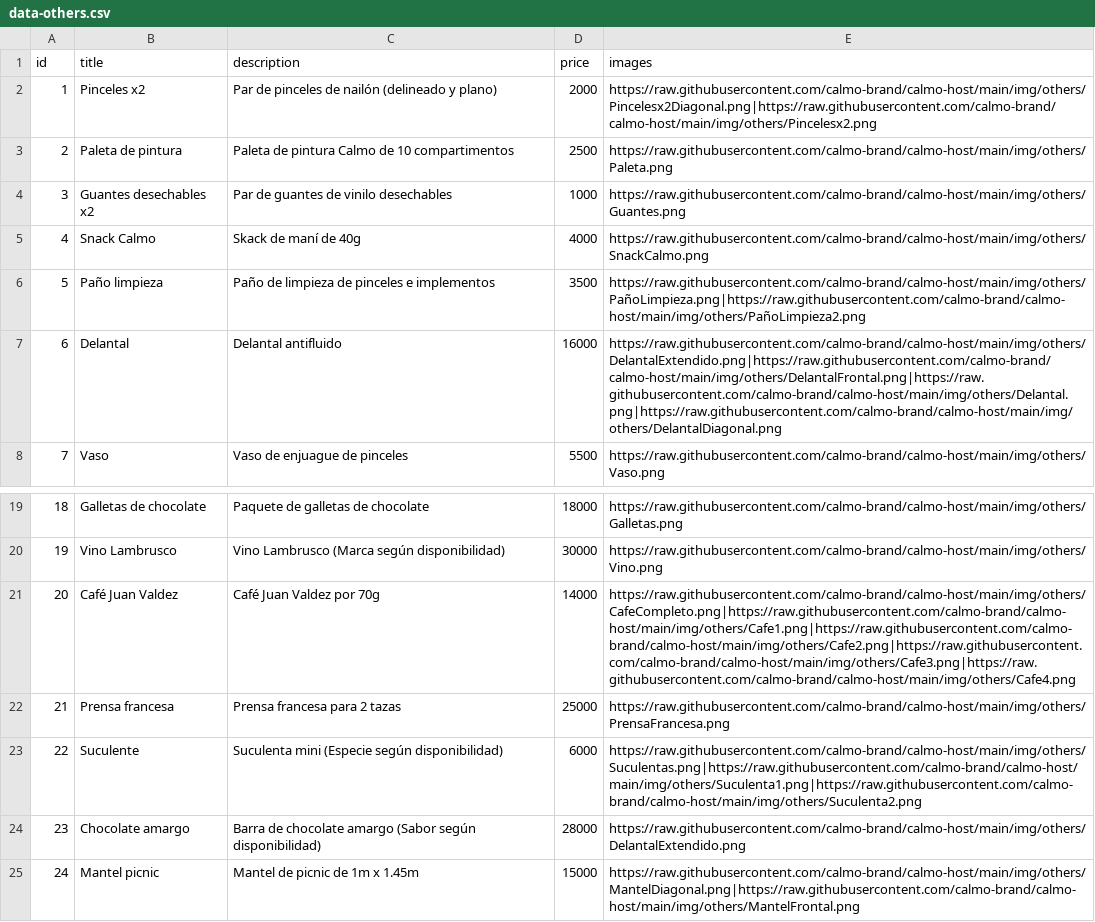
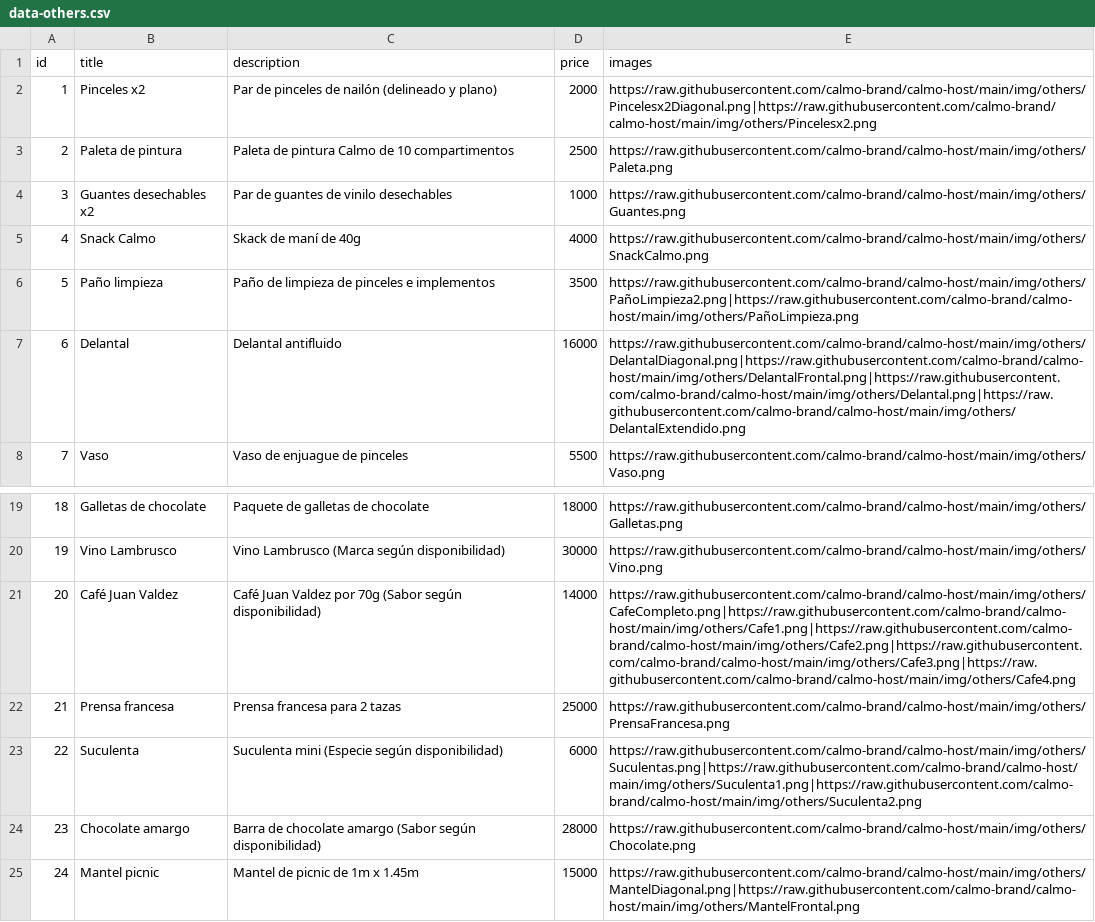
Before and after one commit to calmo-brand/calmo-host, a CSV file: catalog/others/data-others.csv, drawn as a sheet; only a part is shown, gaps mark what is left out.

Commit message:
Update data-others.csv

```diff
--- a/catalog/others/data-others.csv
+++ b/catalog/others/data-others.csv
@@ -5,4 +5,4 @@ id,title,description,price,images
 4,Snack Calmo,Skack de maní de 40g,4000,https://raw.githubusercontent.com/calmo-brand/calmo-host/main/img/others/SnackCalmo.png
-5,Paño limpieza,Paño de limpieza de pinceles e implementos,3500,https://raw.githubusercontent.com/calmo-brand/calmo-host/main/img/others/PañoLimpieza.png|https://raw.githubusercontent.com/calmo-brand/calmo-host/main/img/others/PañoLimpieza2.png
-6,Delantal,Delantal antifluido,16000,https://raw.githubusercontent.com/calmo-brand/calmo-host/main/img/others/DelantalExtendido.png|https://raw.githubusercontent.com/calmo-brand/calmo-host/main/img/others/DelantalFrontal.png|https://raw.githubusercontent.com/calmo-brand/calmo-host/main/img/others/Delantal.png|https://raw.githubusercontent.com/calmo-brand/calmo-host/main/img/others/DelantalDiagonal.png
+5,Paño limpieza,Paño de limpieza de pinceles e implementos,3500,https://raw.githubusercontent.com/calmo-brand/calmo-host/main/img/others/PañoLimpieza2.png|https://raw.githubusercontent.com/calmo-brand/calmo-host/main/img/others/PañoLimpieza.png
+6,Delantal,Delantal antifluido,16000,https://raw.githubusercontent.com/calmo-brand/calmo-host/main/img/others/DelantalDiagonal.png|https://raw.githubusercontent.com/calmo-brand/calmo-host/main/img/others/DelantalFrontal.png|https://raw.githubusercontent.com/calmo-brand/calmo-host/main/img/others/Delantal.png|https://raw.githubusercontent.com/calmo-brand/calmo-host/main/img/others/DelantalExtendido.png
 7,Vaso,Vaso de enjuague de pinceles,5500,https://raw.githubusercontent.com/calmo-brand/calmo-host/main/img/others/Vaso.png
@@ -20,6 +20,6 @@ id,title,description,price,images
 19,Vino Lambrusco,Vino Lambrusco (Marca según disponibilidad),30000,https://raw.githubusercontent.com/calmo-brand/calmo-host/main/img/others/Vino.png
-20,Café Juan Valdez,Café Juan Valdez por 70g,14000,https://raw.githubusercontent.com/calmo-brand/calmo-host/main/img/others/CafeCompleto.png|https://raw.githubusercontent.com/calmo-brand/calmo-host/main/img/others/Cafe1.png|https://raw.githubusercontent.com/calmo-brand/calmo-host/main/img/others/Cafe2.png|https://raw.githubusercontent.com/calmo-brand/calmo-host/main/img/others/Cafe3.png|https://raw.githubusercontent.com/calmo-brand/calmo-host/main/img/others/Cafe4.png
+20,Café Juan Valdez,Café Juan Valdez por 70g (Sabor según disponibilidad),14000,https://raw.githubusercontent.com/calmo-brand/calmo-host/main/img/others/CafeCompleto.png|https://raw.githubusercontent.com/calmo-brand/calmo-host/main/img/others/Cafe1.png|https://raw.githubusercontent.com/calmo-brand/calmo-host/main/img/others/Cafe2.png|https://raw.githubusercontent.com/calmo-brand/calmo-host/main/img/others/Cafe3.png|https://raw.githubusercontent.com/calmo-brand/calmo-host/main/img/others/Cafe4.png
 21,Prensa francesa,Prensa francesa para 2 tazas,25000,https://raw.githubusercontent.com/calmo-brand/calmo-host/main/img/others/PrensaFrancesa.png
-22,Suculente,Suculenta mini (Especie según disponibilidad),6000,https://raw.githubusercontent.com/calmo-brand/calmo-host/main/img/others/Suculentas.png|https://raw.githubusercontent.com/calmo-brand/calmo-host/main/img/others/Suculenta1.png|https://raw.githubusercontent.com/calmo-brand/calmo-host/main/img/others/Suculenta2.png
-23,Chocolate amargo,Barra de chocolate amargo (Sabor según disponibilidad),28000,https://raw.githubusercontent.com/calmo-brand/calmo-host/main/img/others/DelantalExtendido.png
+22,Suculenta,Suculenta mini (Especie según disponibilidad),6000,https://raw.githubusercontent.com/calmo-brand/calmo-host/main/img/others/Suculentas.png|https://raw.githubusercontent.com/calmo-brand/calmo-host/main/img/others/Suculenta1.png|https://raw.githubusercontent.com/calmo-brand/calmo-host/main/img/others/Suculenta2.png
+23,Chocolate amargo,Barra de chocolate amargo (Sabor según disponibilidad),28000,https://raw.githubusercontent.com/calmo-brand/calmo-host/main/img/others/Chocolate.png
 24,Mantel picnic,Mantel de picnic de 1m x 1.45m,15000,https://raw.githubusercontent.com/calmo-brand/calmo-host/main/img/others/MantelDiagonal.png|https://raw.githubusercontent.com/calmo-brand/calmo-host/main/img/others/MantelFrontal.png
```
